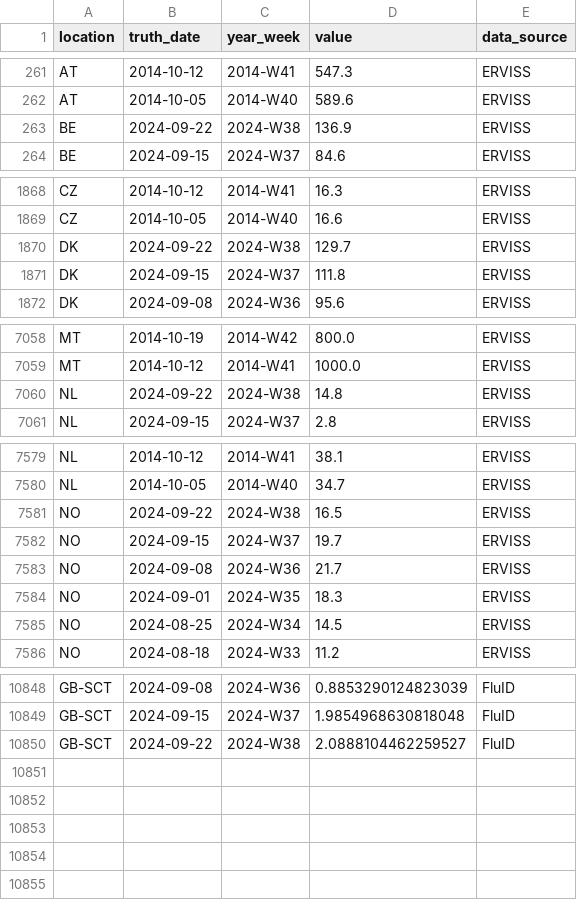
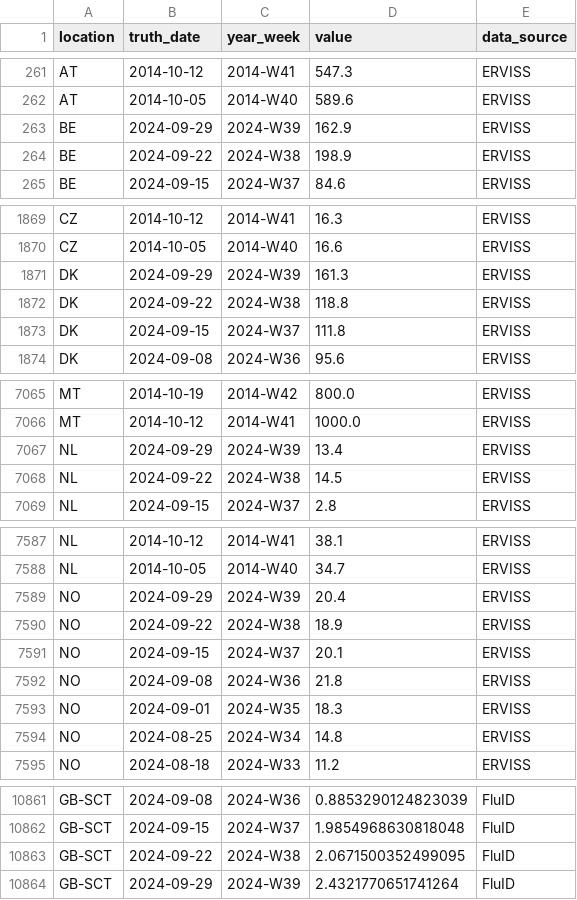
Before and after one commit to european-modelling-hubs/flu-forecast-hub, a CSV file: target-data/latest-ILI_incidence.csv, drawn as a sheet; only a part is shown, gaps mark what is left out; the diff covers the shown part only.

```diff
--- a/target-data/latest-ILI_incidence.csv
+++ b/target-data/latest-ILI_incidence.csv
@@ -262,3 +262,4 @@ AT,2014-10-12,2014-W41,547.3,ERVISS
 AT,2014-10-05,2014-W40,589.6,ERVISS
-BE,2024-09-22,2024-W38,136.9,ERVISS
+BE,2024-09-29,2024-W39,162.9,ERVISS
+BE,2024-09-22,2024-W38,198.9,ERVISS
 BE,2024-09-15,2024-W37,84.6,ERVISS
@@ -1869,3 +1870,4 @@ CZ,2014-10-12,2014-W41,16.3,ERVISS
 CZ,2014-10-05,2014-W40,16.6,ERVISS
-DK,2024-09-22,2024-W38,129.7,ERVISS
+DK,2024-09-29,2024-W39,161.3,ERVISS
+DK,2024-09-22,2024-W38,118.8,ERVISS
 DK,2024-09-15,2024-W37,111.8,ERVISS
@@ -7059,3 +7066,4 @@ MT,2014-10-19,2014-W42,800.0,ERVISS
 MT,2014-10-12,2014-W41,1000.0,ERVISS
-NL,2024-09-22,2024-W38,14.8,ERVISS
+NL,2024-09-29,2024-W39,13.4,ERVISS
+NL,2024-09-22,2024-W38,14.5,ERVISS
 NL,2024-09-15,2024-W37,2.8,ERVISS
@@ -7580,7 +7588,8 @@ NL,2014-10-12,2014-W41,38.1,ERVISS
 NL,2014-10-05,2014-W40,34.7,ERVISS
-NO,2024-09-22,2024-W38,16.5,ERVISS
-NO,2024-09-15,2024-W37,19.7,ERVISS
-NO,2024-09-08,2024-W36,21.7,ERVISS
+NO,2024-09-29,2024-W39,20.4,ERVISS
+NO,2024-09-22,2024-W38,18.9,ERVISS
+NO,2024-09-15,2024-W37,20.1,ERVISS
+NO,2024-09-08,2024-W36,21.8,ERVISS
 NO,2024-09-01,2024-W35,18.3,ERVISS
-NO,2024-08-25,2024-W34,14.5,ERVISS
+NO,2024-08-25,2024-W34,14.8,ERVISS
 NO,2024-08-18,2024-W33,11.2,ERVISS
@@ -10849,2 +10862,3 @@ GB-SCT,2024-09-08,2024-W36,0.8853290124823039,FluID
 GB-SCT,2024-09-15,2024-W37,1.9854968630818048,FluID
-GB-SCT,2024-09-22,2024-W38,2.0888104462259527,FluID
+GB-SCT,2024-09-22,2024-W38,2.0671500352499095,FluID
+GB-SCT,2024-09-29,2024-W39,2.4321770651741264,FluID
```
Also changed, not shown: 9 added rows and 2 edited cells elsewhere in this file.
